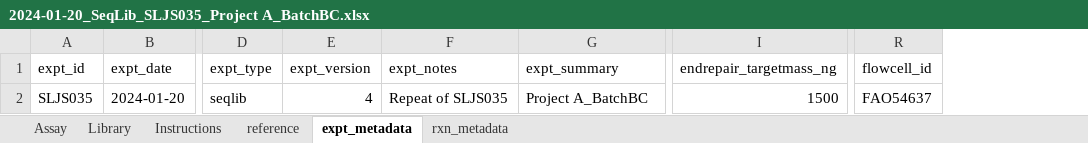
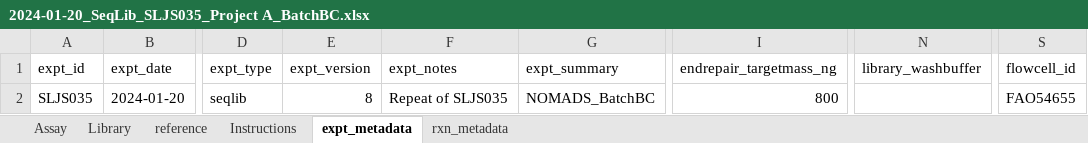
Before and after one commit to nomads-community/warehouse, an Excel workbook: example_data/experimental/2024-01-20_SeqLib_SLJS035_Project A_BatchBC.xlsx, sheet expt_metadata, drawn as a sheet; only a part is shown, gaps mark what is left out; values as stored, in another font and other column widths than the file's, no borders; table styles not drawn; addresses are those after the commit; the diff names each change by its address in the sheet, - before the commit and + after, or states it on an @@ line.

```diff
--- a/example_data/experimental/2024-01-20_SeqLib_SLJS035_Project A_BatchBC.xlsx (sheet expt_metadata)
+++ b/example_data/experimental/2024-01-20_SeqLib_SLJS035_Project A_BatchBC.xlsx (sheet expt_metadata)
@@ sheet tab order changed: Assay | Library | reference | Instructions | expt_metadata | rxn_metadata @@
+column N (library_washbuffer), empty
-E2 (expt_version): 4
+E2 (expt_version): 8
-G2 (expt_summary): Project A_BatchBC
+G2 (expt_summary): NOMADS_BatchBC
-I2 (endrepair_targetmass_ng): 1500
+I2 (endrepair_targetmass_ng): 800
-S2 (flowcell_id): FAO54637
+S2 (flowcell_id): FAO54655
```
Also changed, not shown: sheet reference, sheet Assay, sheet Instructions, sheet Library, sheet rxn_metadata, formulas that keep their value, hidden cells, example_data/experimental/2024-01-01_sWGA_SWJS032_Project A_BatchB.xlsx, example_data/experimental/2024-01-05_sWGA_SWFW094_Project A_BatchC.xlsx, 12 other files.
